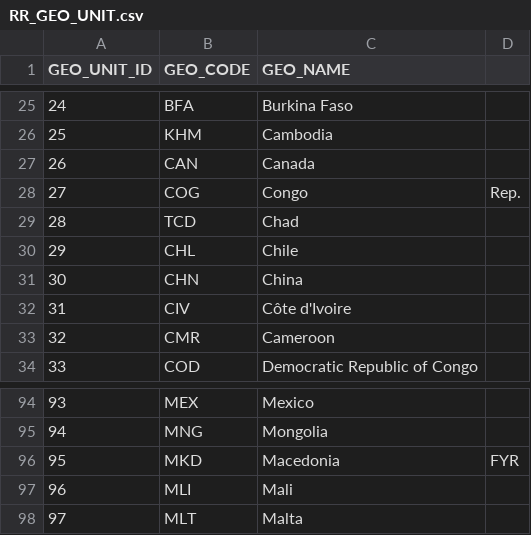
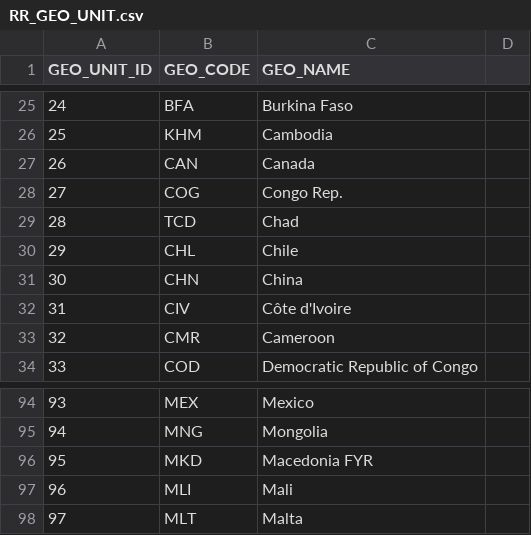
Before and after one commit to rogerlacher/zrr.R, a CSV file: data/dev/RR_GEO_UNIT.csv, drawn as a sheet; only a part is shown, gaps mark what is left out.

```diff
--- a/data/dev/RR_GEO_UNIT.csv
+++ b/data/dev/RR_GEO_UNIT.csv
@@ -27,3 +27,3 @@ GEO_UNIT_ID,GEO_CODE,GEO_NAME
 26,CAN,Canada
-27,COG,Congo, Rep.
+27,COG,Congo Rep.
 28,TCD,Chad
@@ -95,3 +95,3 @@ GEO_UNIT_ID,GEO_CODE,GEO_NAME
 94,MNG,Mongolia
-95,MKD,Macedonia, FYR
+95,MKD,Macedonia FYR
 96,MLI,Mali
```
Also changed, not shown: 6 other files.
